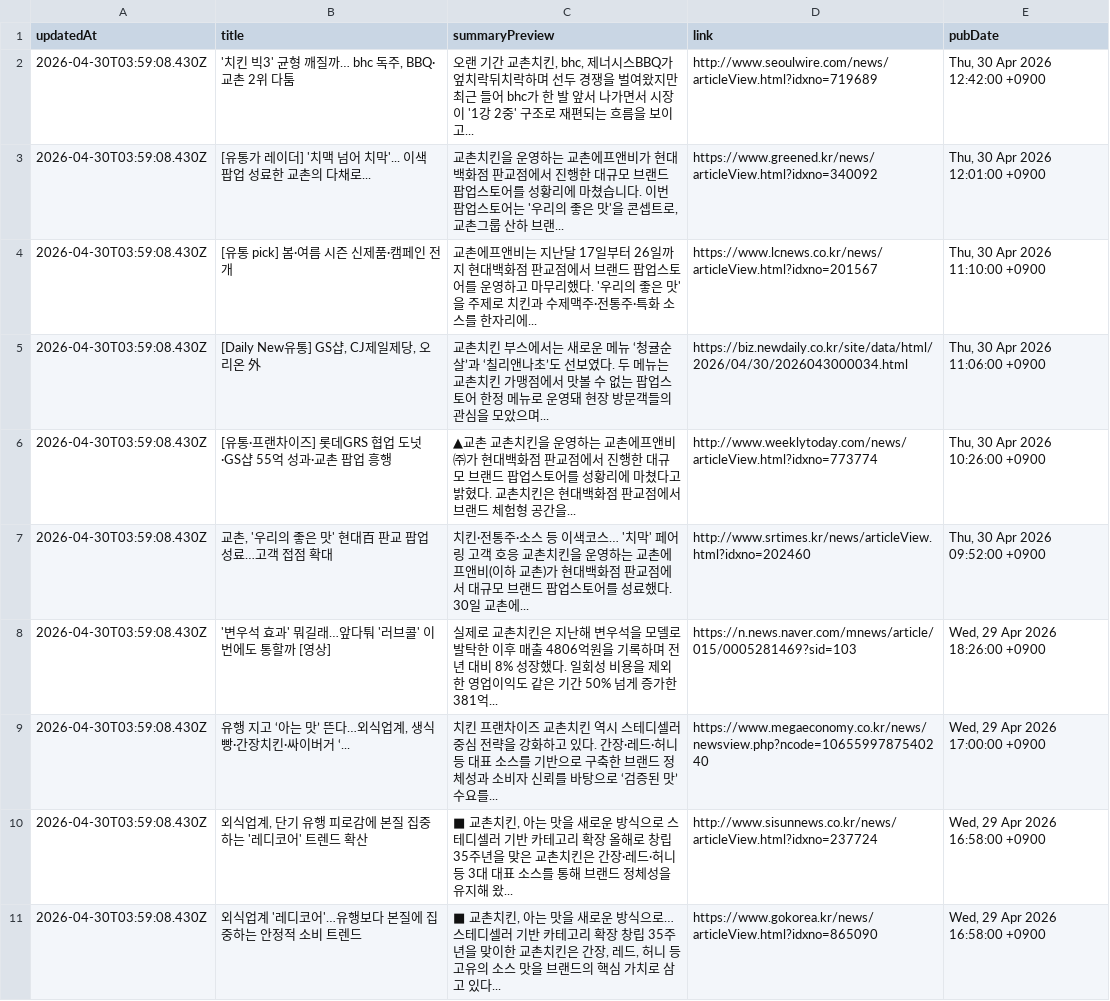
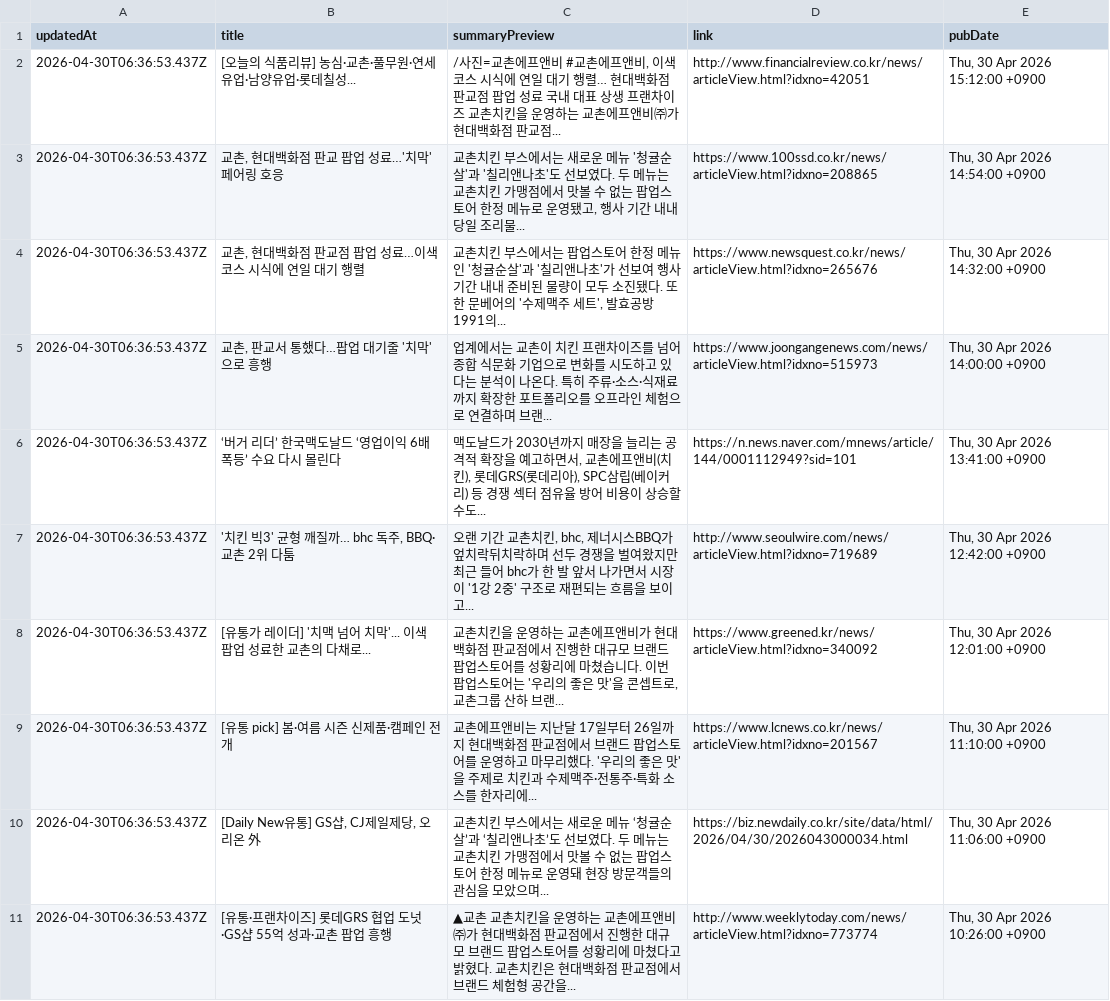
Before and after one commit to hermes-blue/chicken-mvp2-searching-style-cursor-, a CSV file: chicken-mvp/src/auto-kyochon-news.csv, drawn as a sheet.

```diff
--- a/chicken-mvp/src/auto-kyochon-news.csv
+++ b/chicken-mvp/src/auto-kyochon-news.csv
@@ -1,11 +1,11 @@
 "updatedAt","title","summaryPreview","link","pubDate"
-"2026-04-30T03:59:08.430Z","'치킨 빅3' 균형 깨질까… bhc 독주, BBQ·교촌 2위 다툼","오랜 기간 교촌치킨, bhc, 제너시스BBQ가 엎치락뒤치락하며 선두 경쟁을 벌여왔지만 최근 들어 bhc가 한 발 앞서 나가면서 시장이 '1강 2중' 구조로 재편되는 흐름을 보이고...","http://www.seoulwire.com/news/articleView.html?idxno=719689","Thu, 30 Apr 2026 12:42:00 +0900"
-"2026-04-30T03:59:08.430Z","[유통가 레이더] '치맥 넘어 치막'... 이색 팝업 성료한 교촌의 다채로...","교촌치킨을 운영하는 교촌에프앤비가 현대백화점 판교점에서 진행한 대규모 브랜드 팝업스토어를 성황리에 마쳤습니다. 이번 팝업스토어는 '우리의 좋은 맛'을 콘셉트로, 교촌그룹 산하 브랜...","https://www.greened.kr/news/articleView.html?idxno=340092","Thu, 30 Apr 2026 12:01:00 +0900"
-"2026-04-30T03:59:08.430Z","[유통 pick] 봄·여름 시즌 신제품·캠페인 전개","교촌에프앤비는 지난달 17일부터 26일까지 현대백화점 판교점에서 브랜드 팝업스토어를 운영하고 마무리했다. '우리의 좋은 맛'을 주제로 치킨과 수제맥주·전통주·특화 소스를 한자리에...","https://www.lcnews.co.kr/news/articleView.html?idxno=201567","Thu, 30 Apr 2026 11:10:00 +0900"
-"2026-04-30T03:59:08.430Z","[Daily New유통] GS샵, CJ제일제당, 오리온 外","교촌치킨 부스에서는 새로운 메뉴 ‘청귤순살’과 ‘칠리앤나초’도 선보였다. 두 메뉴는 교촌치킨 가맹점에서 맛볼 수 없는 팝업스토어 한정 메뉴로 운영돼 현장 방문객들의 관심을 모았으며...","https://biz.newdaily.co.kr/site/data/html/2026/04/30/2026043000034.html","Thu, 30 Apr 2026 11:06:00 +0900"
-"2026-04-30T03:59:08.430Z","[유통·프랜차이즈] 롯데GRS 협업 도넛·GS샵 55억 성과·교촌 팝업 흥행","▲교촌 교촌치킨을 운영하는 교촌에프앤비㈜가 현대백화점 판교점에서 진행한 대규모 브랜드 팝업스토어를 성황리에 마쳤다고 밝혔다. 교촌치킨은 현대백화점 판교점에서 브랜드 체험형 공간을...","http://www.weeklytoday.com/news/articleView.html?idxno=773774","Thu, 30 Apr 2026 10:26:00 +0900"
-"2026-04-30T03:59:08.430Z","교촌, '우리의 좋은 맛' 현대百 판교 팝업 성료…고객 접점 확대","치킨·전통주·소스 등 이색코스… '치막' 페어링 고객 호응 교촌치킨을 운영하는 교촌에프앤비(이하 교촌)가 현대백화점 판교점에서 대규모 브랜드 팝업스토어를 성료했다. 30일 교촌에...","http://www.srtimes.kr/news/articleView.html?idxno=202460","Thu, 30 Apr 2026 09:52:00 +0900"
-"2026-04-30T03:59:08.430Z","'변우석 효과' 뭐길래…앞다퉈 '러브콜' 이번에도 통할까 [영상]","실제로 교촌치킨은 지난해 변우석을 모델로 발탁한 이후 매출 4806억원을 기록하며 전년 대비 8% 성장했다. 일회성 비용을 제외한 영업이익도 같은 기간 50% 넘게 증가한 381억...","https://n.news.naver.com/mnews/article/015/0005281469?sid=103","Wed, 29 Apr 2026 18:26:00 +0900"
-"2026-04-30T03:59:08.430Z","유행 지고 ‘아는 맛’ 뜬다…외식업계, 생식빵·간장치킨·싸이버거 ‘...","치킨 프랜차이즈 교촌치킨 역시 스테디셀러 중심 전략을 강화하고 있다. 간장·레드·허니 등 대표 소스를 기반으로 구축한 브랜드 정체성과 소비자 신뢰를 바탕으로 ‘검증된 맛’ 수요를...","https://www.megaeconomy.co.kr/news/newsview.php?ncode=1065599787540240","Wed, 29 Apr 2026 17:00:00 +0900"
-"2026-04-30T03:59:08.430Z","외식업계, 단기 유행 피로감에 본질 집중하는 '레디코어' 트렌드 확산","■ 교촌치킨, 아는 맛을 새로운 방식으로 스테디셀러 기반 카테고리 확장 올해로 창립 35주년을 맞은 교촌치킨은 간장·레드·허니 등 3대 대표 소스를 통해 브랜드 정체성을 유지해 왔...","http://www.sisunnews.co.kr/news/articleView.html?idxno=237724","Wed, 29 Apr 2026 16:58:00 +0900"
-"2026-04-30T03:59:08.430Z","외식업계 '레디코어'…유행보다 본질에 집중하는 안정적 소비 트렌드","■ 교촌치킨, 아는 맛을 새로운 방식으로… 스테디셀러 기반 카테고리 확장 창립 35주년을 맞이한 교촌치킨은 간장, 레드, 허니 등 고유의 소스 맛을 브랜드의 핵심 가치로 삼고 있다...","https://www.gokorea.kr/news/articleView.html?idxno=865090","Wed, 29 Apr 2026 16:58:00 +0900"
+"2026-04-30T06:36:53.437Z","[오늘의 식품리뷰] 농심·교촌·풀무원·연세유업·남양유업·롯데칠성...","/사진=교촌에프앤비 #교촌에프앤비, 이색 코스 시식에 연일 대기 행렬… 현대백화점 판교점 팝업 성료 국내 대표 상생 프랜차이즈 교촌치킨을 운영하는 교촌에프앤비㈜가 현대백화점 판교점...","http://www.financialreview.co.kr/news/articleView.html?idxno=42051","Thu, 30 Apr 2026 15:12:00 +0900"
+"2026-04-30T06:36:53.437Z","교촌, 현대백화점 판교 팝업 성료…'치막' 페어링 호응","교촌치킨 부스에서는 새로운 메뉴 '청귤순살'과 '칠리앤나초'도 선보였다. 두 메뉴는 교촌치킨 가맹점에서 맛볼 수 없는 팝업스토어 한정 메뉴로 운영됐고, 행사 기간 내내 당일 조리물...","https://www.100ssd.co.kr/news/articleView.html?idxno=208865","Thu, 30 Apr 2026 14:54:00 +0900"
+"2026-04-30T06:36:53.437Z","교촌, 현대백화점 판교점 팝업 성료…이색 코스 시식에 연일 대기 행렬","교촌치킨 부스에서는 팝업스토어 한정 메뉴인 '청귤순살'과 '칠리앤나초'가 선보여 행사 기간 내내 준비된 물량이 모두 소진됐다. 또한 문베어의 '수제맥주 세트', 발효공방 1991의...","https://www.newsquest.co.kr/news/articleView.html?idxno=265676","Thu, 30 Apr 2026 14:32:00 +0900"
+"2026-04-30T06:36:53.437Z","교촌, 판교서 통했다…팝업 대기줄 '치막'으로 흥행","업계에서는 교촌이 치킨 프랜차이즈를 넘어 종합 식문화 기업으로 변화를 시도하고 있다는 분석이 나온다. 특히 주류·소스·식재료까지 확장한 포트폴리오를 오프라인 체험으로 연결하며 브랜...","https://www.joongangenews.com/news/articleView.html?idxno=515973","Thu, 30 Apr 2026 14:00:00 +0900"
+"2026-04-30T06:36:53.437Z","‘버거 리더’ 한국맥도날드 ‘영업이익 6배 폭등’ 수요 다시 몰린다","맥도날드가 2030년까지 매장을 늘리는 공격적 확장을 예고하면서, 교촌에프앤비(치킨), 롯데GRS(롯데리아), SPC삼립(베이커리) 등 경쟁 섹터 점유율 방어 비용이 상승할 수도...","https://n.news.naver.com/mnews/article/144/0001112949?sid=101","Thu, 30 Apr 2026 13:41:00 +0900"
+"2026-04-30T06:36:53.437Z","'치킨 빅3' 균형 깨질까… bhc 독주, BBQ·교촌 2위 다툼","오랜 기간 교촌치킨, bhc, 제너시스BBQ가 엎치락뒤치락하며 선두 경쟁을 벌여왔지만 최근 들어 bhc가 한 발 앞서 나가면서 시장이 '1강 2중' 구조로 재편되는 흐름을 보이고...","http://www.seoulwire.com/news/articleView.html?idxno=719689","Thu, 30 Apr 2026 12:42:00 +0900"
+"2026-04-30T06:36:53.437Z","[유통가 레이더] '치맥 넘어 치막'... 이색 팝업 성료한 교촌의 다채로...","교촌치킨을 운영하는 교촌에프앤비가 현대백화점 판교점에서 진행한 대규모 브랜드 팝업스토어를 성황리에 마쳤습니다. 이번 팝업스토어는 '우리의 좋은 맛'을 콘셉트로, 교촌그룹 산하 브랜...","https://www.greened.kr/news/articleView.html?idxno=340092","Thu, 30 Apr 2026 12:01:00 +0900"
+"2026-04-30T06:36:53.437Z","[유통 pick] 봄·여름 시즌 신제품·캠페인 전개","교촌에프앤비는 지난달 17일부터 26일까지 현대백화점 판교점에서 브랜드 팝업스토어를 운영하고 마무리했다. '우리의 좋은 맛'을 주제로 치킨과 수제맥주·전통주·특화 소스를 한자리에...","https://www.lcnews.co.kr/news/articleView.html?idxno=201567","Thu, 30 Apr 2026 11:10:00 +0900"
+"2026-04-30T06:36:53.437Z","[Daily New유통] GS샵, CJ제일제당, 오리온 外","교촌치킨 부스에서는 새로운 메뉴 ‘청귤순살’과 ‘칠리앤나초’도 선보였다. 두 메뉴는 교촌치킨 가맹점에서 맛볼 수 없는 팝업스토어 한정 메뉴로 운영돼 현장 방문객들의 관심을 모았으며...","https://biz.newdaily.co.kr/site/data/html/2026/04/30/2026043000034.html","Thu, 30 Apr 2026 11:06:00 +0900"
+"2026-04-30T06:36:53.437Z","[유통·프랜차이즈] 롯데GRS 협업 도넛·GS샵 55억 성과·교촌 팝업 흥행","▲교촌 교촌치킨을 운영하는 교촌에프앤비㈜가 현대백화점 판교점에서 진행한 대규모 브랜드 팝업스토어를 성황리에 마쳤다고 밝혔다. 교촌치킨은 현대백화점 판교점에서 브랜드 체험형 공간을...","http://www.weeklytoday.com/news/articleView.html?idxno=773774","Thu, 30 Apr 2026 10:26:00 +0900"
```
Also changed, not shown: 1 other file.
